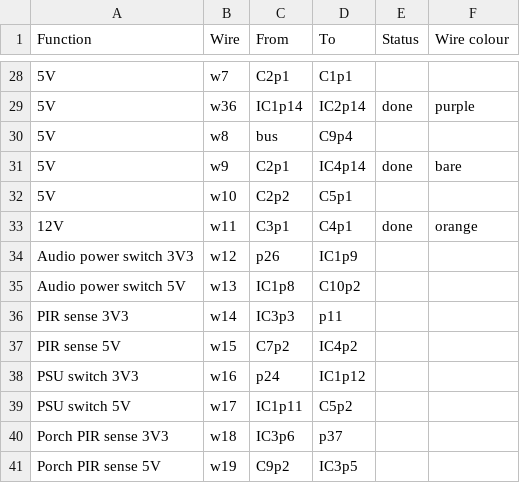
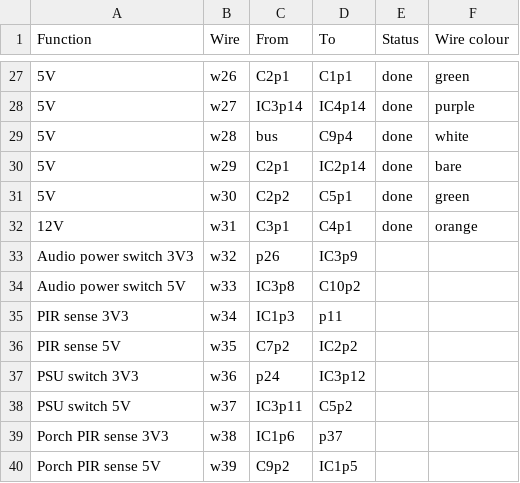
Before and after one commit to hillwithsmallfields/noticeboard, a CSV file: connections.csv, drawn as a sheet; only a part is shown, gaps mark what is left out; addresses are those after the commit; the diff covers the shown part only; the diff names each change by its address in the sheet, - before the commit and + after, or states it on an @@ line.

```diff
--- a/connections.csv
+++ b/connections.csv
-B27 (Wire): w7
+B27 (Wire): w26
-E27 (Status): (empty)
+E27 (Status): done
-F27 (Wire colour): (empty)
+F27 (Wire colour): green
-B28 (Wire): w36
+B28 (Wire): w27
-C28 (From): IC1p14
+C28 (From): IC3p14
-D28 (To): IC2p14
+D28 (To): IC4p14
-B29 (Wire): w8
+B29 (Wire): w28
-E29 (Status): (empty)
+E29 (Status): done
-F29 (Wire colour): (empty)
+F29 (Wire colour): white
-B30 (Wire): w9
+B30 (Wire): w29
-D30 (To): IC4p14
+D30 (To): IC2p14
-B31 (Wire): w10
+B31 (Wire): w30
-E31 (Status): (empty)
+E31 (Status): done
-F31 (Wire colour): (empty)
+F31 (Wire colour): green
-B32 (Wire): w11
+B32 (Wire): w31
-B33 (Wire): w12
+B33 (Wire): w32
-D33 (To): IC1p9
+D33 (To): IC3p9
-B34 (Wire): w13
+B34 (Wire): w33
-C34 (From): IC1p8
+C34 (From): IC3p8
-B35 (Wire): w14
+B35 (Wire): w34
-C35 (From): IC3p3
+C35 (From): IC1p3
-B36 (Wire): w15
+B36 (Wire): w35
-D36 (To): IC4p2
+D36 (To): IC2p2
-B37 (Wire): w16
+B37 (Wire): w36
-D37 (To): IC1p12
+D37 (To): IC3p12
-B38 (Wire): w17
+B38 (Wire): w37
-C38 (From): IC1p11
+C38 (From): IC3p11
-B39 (Wire): w18
+B39 (Wire): w38
-C39 (From): IC3p6
+C39 (From): IC1p6
-B40 (Wire): w19
+B40 (Wire): w39
-D40 (To): IC3p5
+D40 (To): IC1p5
```
Also changed, not shown: 7 added rows, 8 removed rows and 78 edited cells elsewhere in this file, noticeboard-circuit-board.csv.
